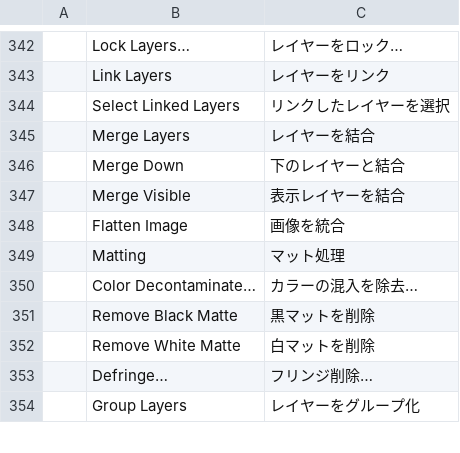
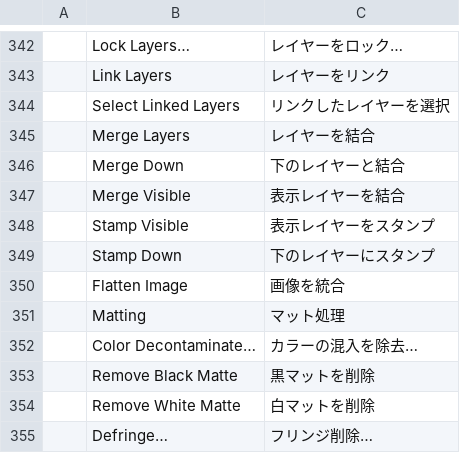
Before and after one commit to airisorg/photocraft-studio, a TSV file: crates/ui-egui/src/i18n/ja.tsv, drawn as a sheet; only a part is shown, gaps mark what is left out; the shorter side is filled out with more unchanged rows; the diff names each change by its address in the sheet, - before the commit and + after, or states it on an @@ line.

Commit message:
Stamp Visible (Cmd+Alt+Shift+E) and Stamp Down; Alt+Merge keeps the originals (#217) (#356) (#356)

```diff
--- a/crates/ui-egui/src/i18n/ja.tsv
+++ b/crates/ui-egui/src/i18n/ja.tsv
+row 348:  | Stamp Visible | 表示レイヤーをスタンプ
+row 349:  | Stamp Down | 下のレイヤーにスタンプ
```
Also changed, not shown: crates/ui-egui/src/i18n/cs.tsv, crates/ui-egui/src/i18n/es.tsv, 10 other files.
